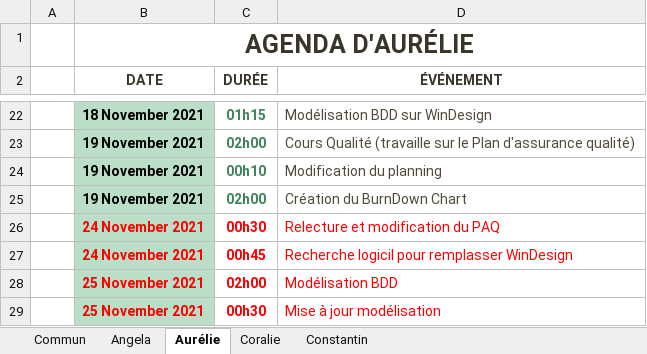
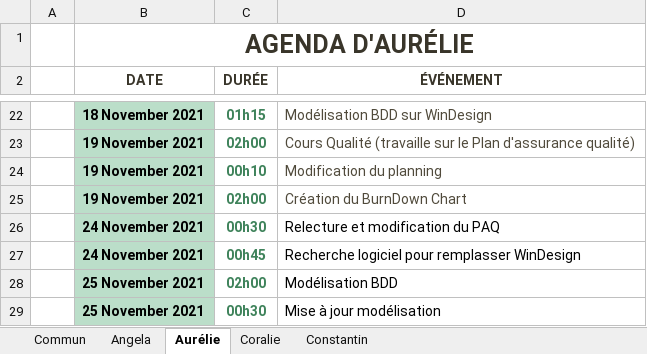
Before and after one commit to ConstantinHrrmn/WavContact, an Excel workbook: Documents/0_Journal_de_bord.xlsx, sheet Aurélie, drawn as a sheet; only a part is shown, gaps mark what is left out; values as stored, in another font and other column widths than the file's, no borders; table styles not drawn; the diff names each change by its address in the sheet, - before the commit and + after, or states it on an @@ line.

```diff
--- a/Documents/0_Journal_de_bord.xlsx (sheet Aurélie)
+++ b/Documents/0_Journal_de_bord.xlsx (sheet Aurélie)
-B26:B29 text colour: #FF0000
+B26:B29 text colour: black
-C26:C29 text colour: #FF0000
+C26:C29 text colour: #3F835B
-D26:D29 text colour: #FF0000
+D26:D29 text colour: black
-D27 (ÉVÉNEMENT): Recherche logicil pour remplasser WinDesign
+D27 (ÉVÉNEMENT): Recherche logiciel pour remplasser WinDesign
```
Also changed, not shown: sheet Constantin, sheet Angela, sheet Coralie, sheet Commun.
